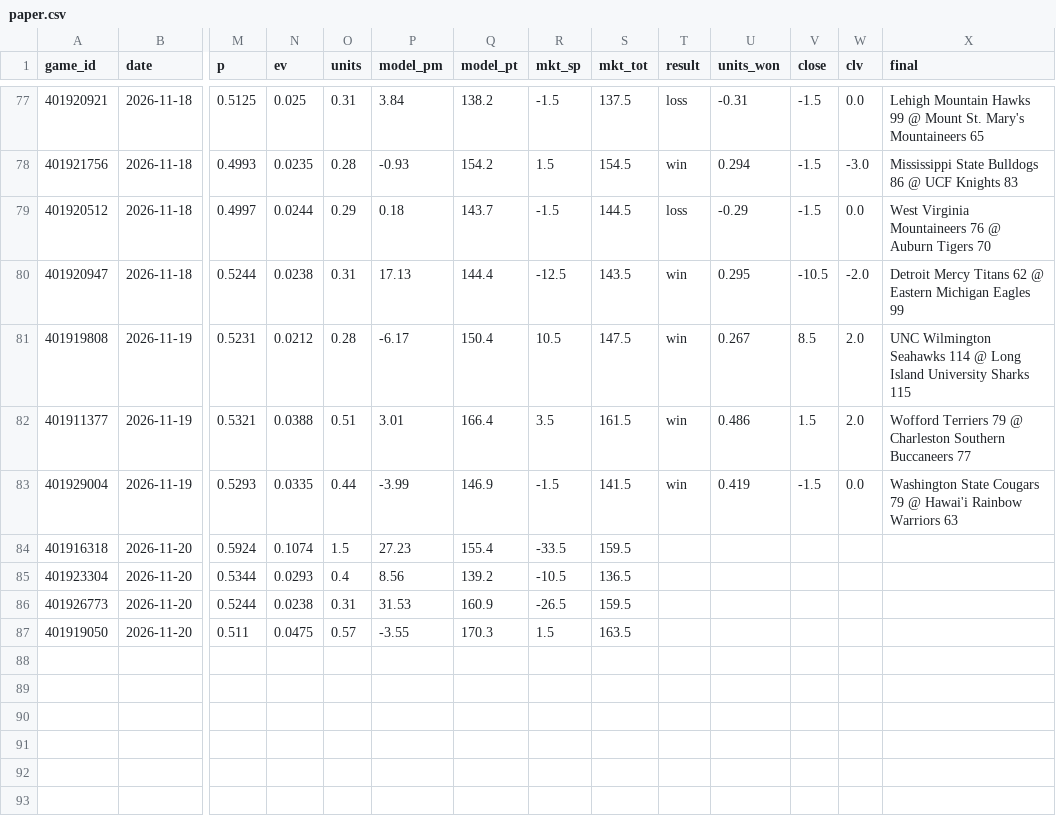
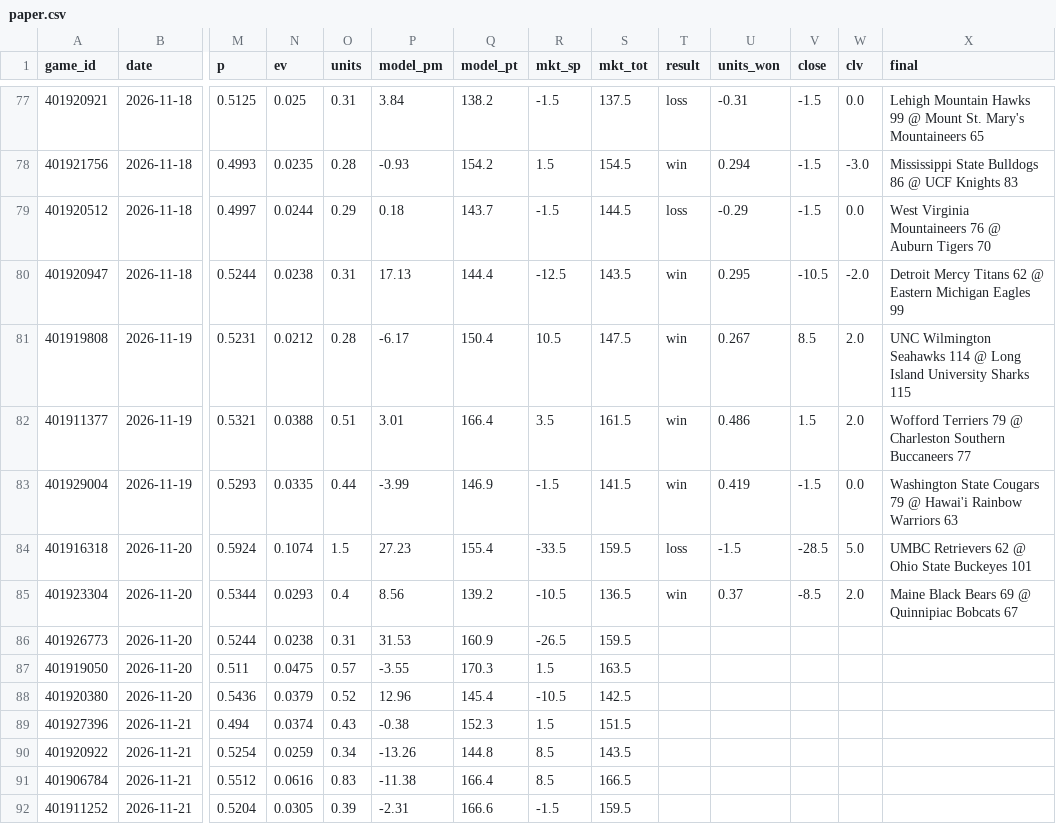
Before and after one commit to psturo77/cbb-data, a CSV file: paper.csv, drawn as a sheet; only a part is shown, gaps mark what is left out; rows hold the shown columns only; the diff names each change by its address in the sheet, - before the commit and + after, or states it on an @@ line.

```diff
--- a/paper.csv
+++ b/paper.csv
-T84 (result): (empty)
+T84 (result): loss
-U84 (units_won): (empty)
+U84 (units_won): -1.5
-V84 (close): (empty)
+V84 (close): -28.5
-W84 (clv): (empty)
+W84 (clv): 5.0
-X84 (final): (empty)
+X84 (final): UMBC Retrievers 62 @ Ohio State Buckeyes 101
-T85 (result): (empty)
+T85 (result): win
-U85 (units_won): (empty)
+U85 (units_won): 0.37
-V85 (close): (empty)
+V85 (close): -8.5
-W85 (clv): (empty)
+W85 (clv): 2.0
-X85 (final): (empty)
+X85 (final): Maine Black Bears 69 @ Quinnipiac Bobcats 67
+row 88: 401920380 | 2026-11-20 | 0.5436 | 0.0379 | 0.52 | 12.96 | 145.4 | -10.5 | 142.5
+row 89: 401927396 | 2026-11-21 | 0.494 | 0.0374 | 0.43 | -0.38 | 152.3 | 1.5 | 151.5
+row 90: 401920922 | 2026-11-21 | 0.5254 | 0.0259 | 0.34 | -13.26 | 144.8 | 8.5 | 143.5
+row 91: 401906784 | 2026-11-21 | 0.5512 | 0.0616 | 0.83 | -11.38 | 166.4 | 8.5 | 166.5
+row 92: 401911252 | 2026-11-21 | 0.5204 | 0.0305 | 0.39 | -2.31 | 166.6 | -1.5 | 159.5
```
Also changed, not shown: lines.csv, model.csv, 1 other file.
